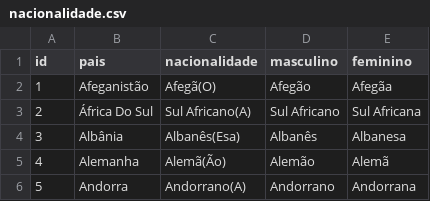
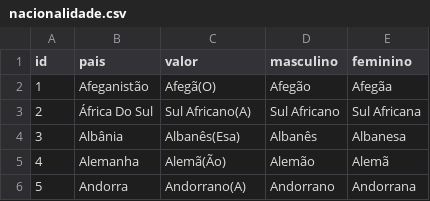
Before and after one commit to BasisTI/madre, a CSV file: pacientes/src/main/resources/config/liquibase/data/nacionalidade.csv, drawn as a sheet; only a part is shown.

Commit message:
Adiciona arquivo de carga inicial

```diff
--- a/pacientes/src/main/resources/config/liquibase/data/nacionalidade.csv
+++ b/pacientes/src/main/resources/config/liquibase/data/nacionalidade.csv
@@ -1,2 +1,2 @@
-id;pais;nacionalidade;masculino;feminino
+id;pais;valor;masculino;feminino
 1;Afeganistão;Afegã(O);Afegão;Afegãa
```
